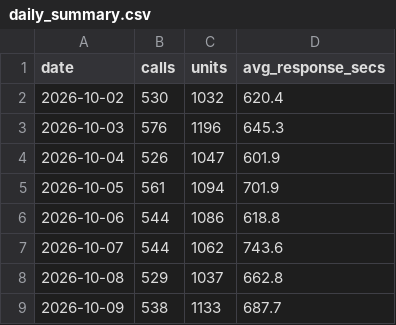
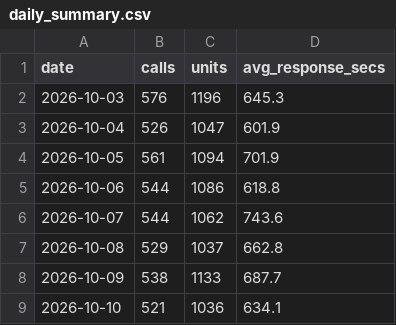
Before and after one commit to nmashiat/911-Pipeline, a CSV file: outputs/daily_summary.csv, drawn as a sheet.

```diff
--- a/outputs/daily_summary.csv
+++ b/outputs/daily_summary.csv
@@ -1,3 +1,2 @@
 date,calls,units,avg_response_secs
-2026-10-02,530,1032,620.4
 2026-10-03,576,1196,645.3
@@ -9 +8,2 @@ date,calls,units,avg_response_secs
 2026-10-09,538,1133,687.7
+2026-10-10,521,1036,634.1
```
Also changed, not shown: outputs/dq_results.csv, outputs/reconciliation.csv.
